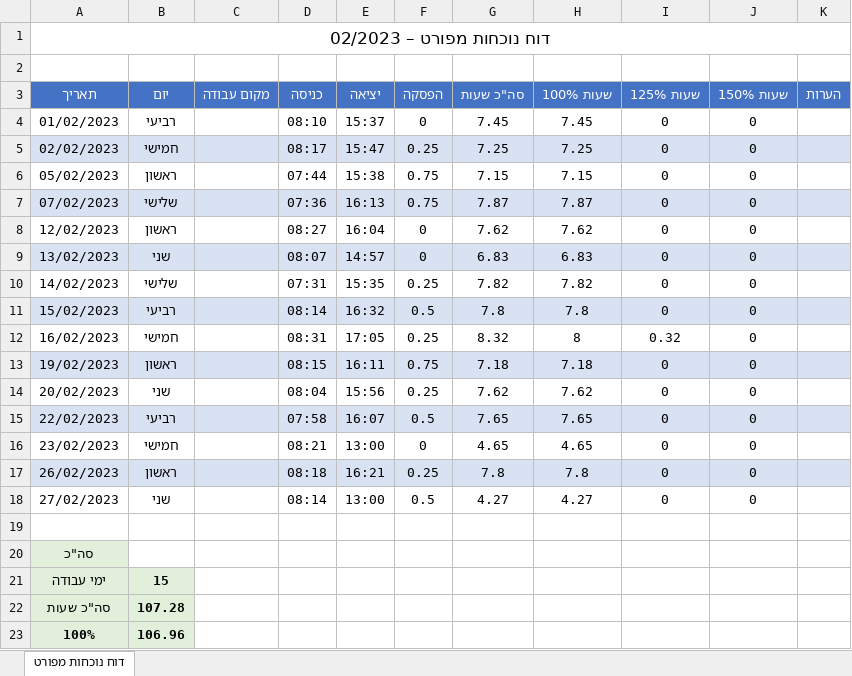
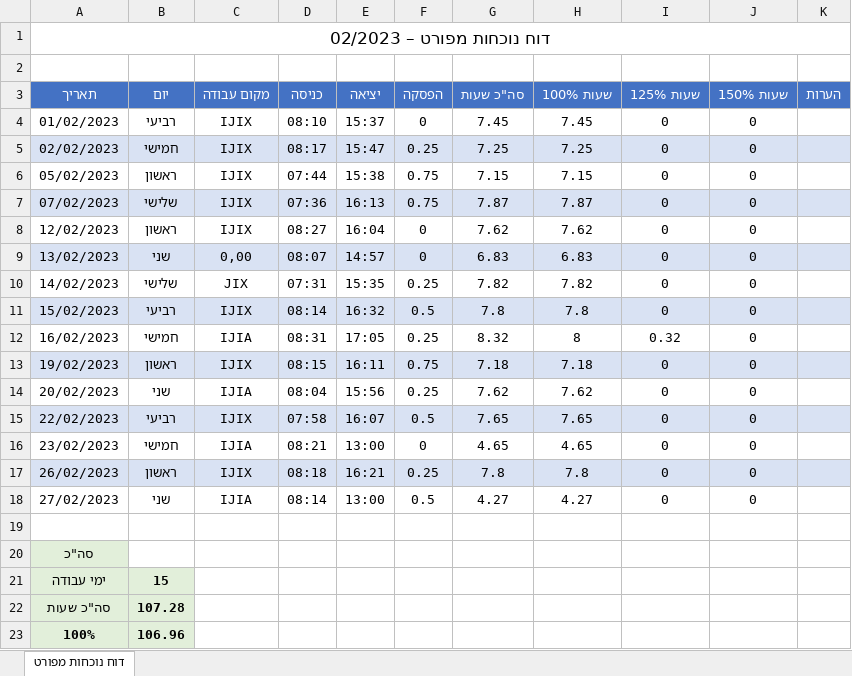
Before and after one commit to Yocheved4427/convert-reports, an Excel workbook: output_pdfs/a_r_25_converted.xlsx, sheet דוח נוכחות מפורט, drawn as a sheet; only a part is shown; values as stored, in another font and other column widths than the file's, no borders; the diff names each change by its address in the sheet, - before the commit and + after, or states it on an @@ line.

```diff
--- a/output_pdfs/a_r_25_converted.xlsx (sheet דוח נוכחות מפורט)
+++ b/output_pdfs/a_r_25_converted.xlsx (sheet דוח נוכחות מפורט)
-C4:C8 (מקום עבודה): (empty)
+C4:C8 (מקום עבודה): IJIX
-C9 (מקום עבודה): (empty)
+C9 (מקום עבודה): 0,00
-C10 (מקום עבודה): (empty)
+C10 (מקום עבודה): JIX
-C11 (מקום עבודה): (empty)
+C11 (מקום עבודה): IJIX
-C12 (מקום עבודה): (empty)
+C12 (מקום עבודה): IJIA
-C13 (מקום עבודה): (empty)
+C13 (מקום עבודה): IJIX
-C14 (מקום עבודה): (empty)
+C14 (מקום עבודה): IJIA
-C15 (מקום עבודה): (empty)
+C15 (מקום עבודה): IJIX
-C16 (מקום עבודה): (empty)
+C16 (מקום עבודה): IJIA
-C17 (מקום עבודה): (empty)
+C17 (מקום עבודה): IJIX
-C18 (מקום עבודה): (empty)
+C18 (מקום עבודה): IJIA
```
Also changed, not shown: output_pdfs/a_r_9_converted.xlsx, output_pdfs/n_r_10_n_converted.xlsx, 19 other files.
